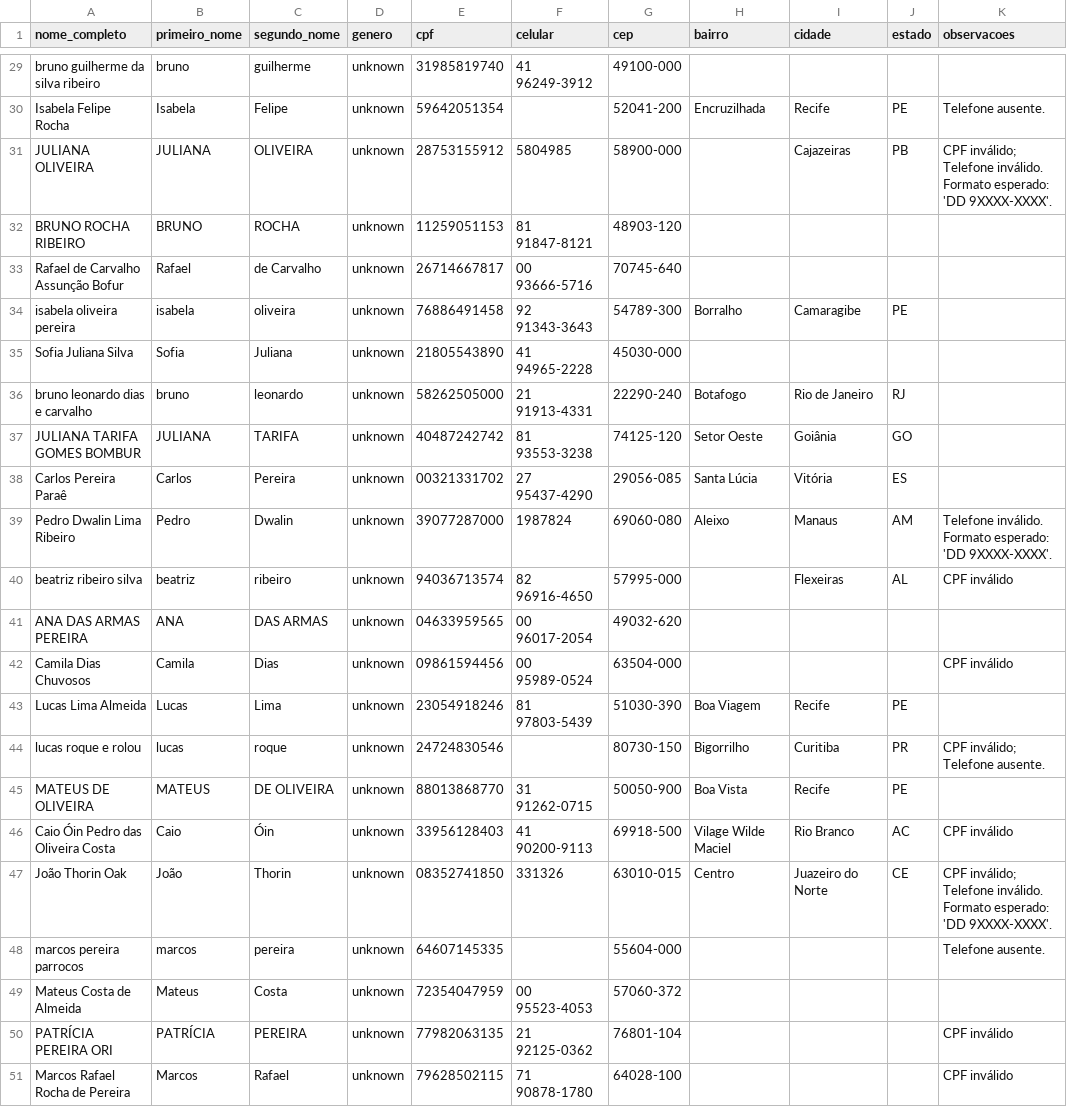
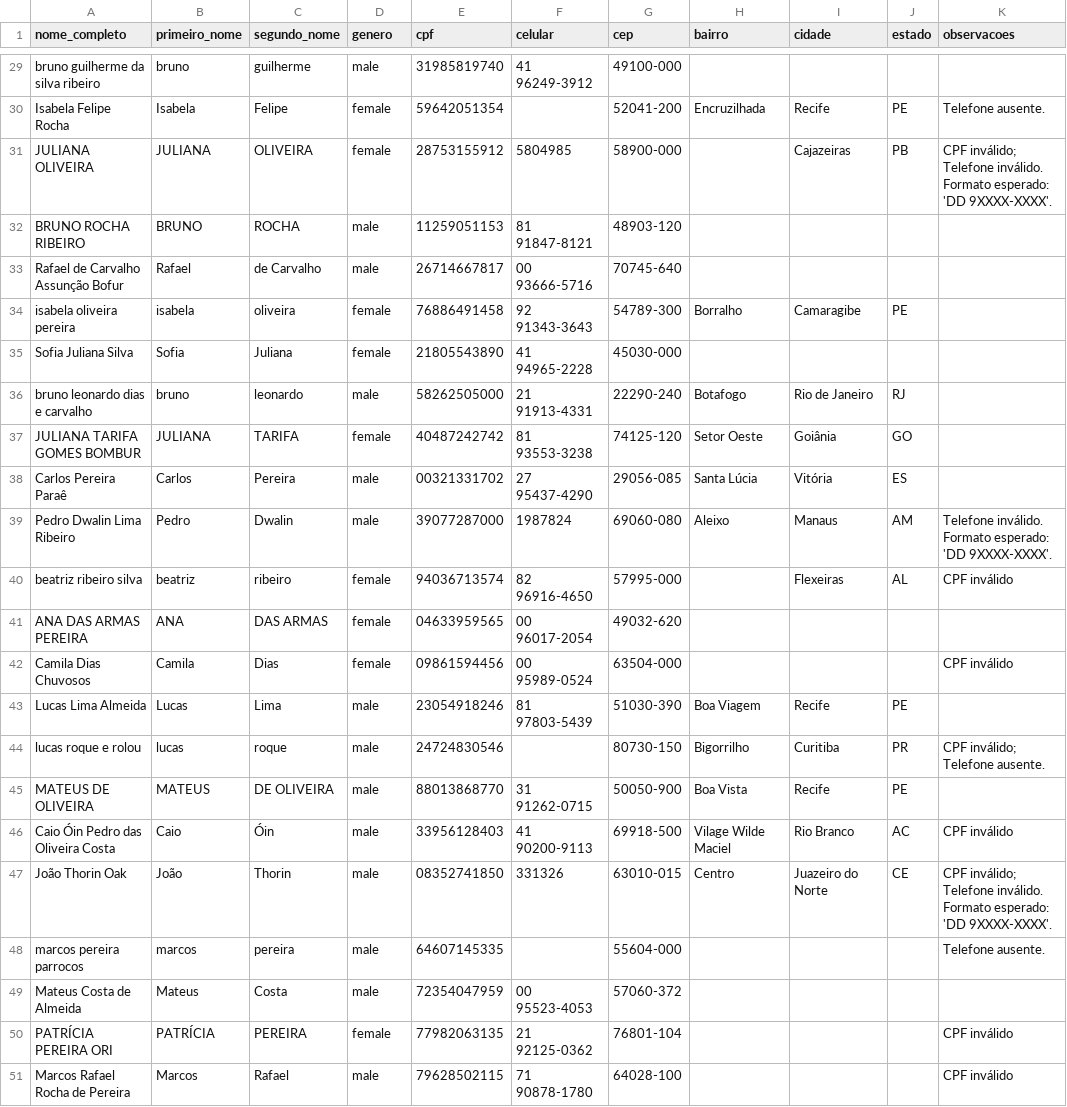
Before and after one commit to leandrosfreitas/AnaliseDeDados, a CSV file: src/repo/lista_clientes_saida.csv, drawn as a sheet; only a part is shown, gaps mark what is left out; the diff covers the shown part only; the diff names each change by its address in the sheet, - before the commit and + after, or states it on an @@ line.

```diff
--- a/src/repo/lista_clientes_saida.csv
+++ b/src/repo/lista_clientes_saida.csv
-D29 (genero): unknown
+D29 (genero): male
-D30:D31 (genero): unknown
+D30:D31 (genero): female
-D32:D33 (genero): unknown
+D32:D33 (genero): male
-D34:D35 (genero): unknown
+D34:D35 (genero): female
-D36 (genero): unknown
+D36 (genero): male
-D37 (genero): unknown
+D37 (genero): female
-D38:D39 (genero): unknown
+D38:D39 (genero): male
-D40:D42 (genero): unknown
+D40:D42 (genero): female
-D43:D49 (genero): unknown
+D43:D49 (genero): male
-D50 (genero): unknown
+D50 (genero): female
-D51 (genero): unknown
+D51 (genero): male
```
Also changed, not shown: 27 edited cells elsewhere in this file, 4 other files.
